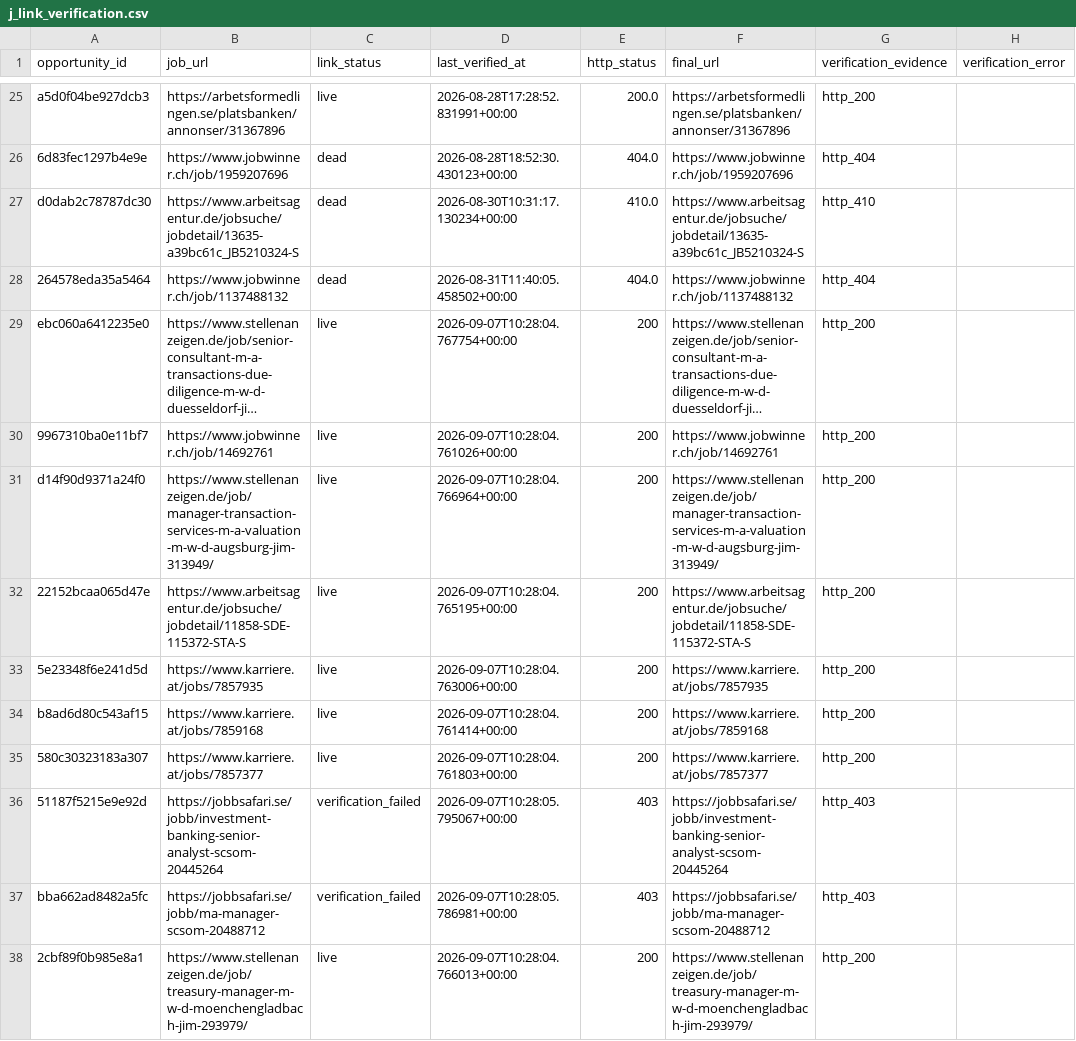
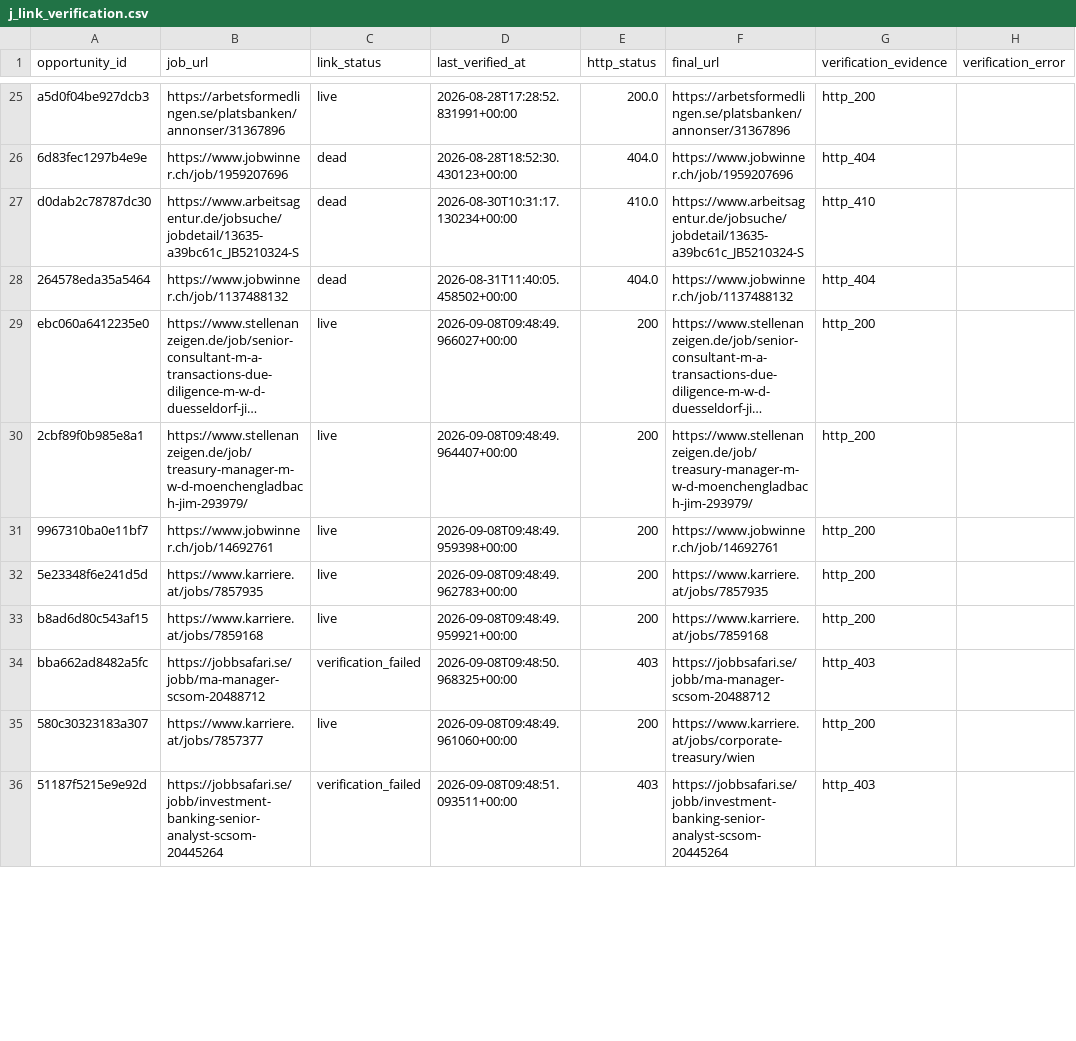
Before and after one commit to ORosa10/ProfessionalDashboard, a CSV file: data/j_link_verification.csv, drawn as a sheet; only a part is shown, gaps mark what is left out; long unchanged cells end in …; removed rows and columns are numbered as before the commit, all else as after; the diff covers the shown part only; the diff names each change by its address in the sheet, - before the commit and + after, or states it on an @@ line.

Commit message:
Refresh live J link quality

```diff
--- a/data/j_link_verification.csv
+++ b/data/j_link_verification.csv
-D29 (last_verified_at): 2026-09-07T10:28:04.767754+00:00
+D29 (last_verified_at): 2026-09-08T09:48:49.966027+00:00
+row 30: 2cbf89f0b985e8a1 | https://www.stellenanzeigen.de/job/treasury-manager-m-w-d-moenchengladbach-jim-293979/ | live | 2026-09-08T09:48:49.964407+00:00 | 200 | https://www.stellenanzeigen.de/job/treasury-manager-m-w-d-moenchengladbach-jim-293979/ | http_200
-D31 (last_verified_at): 2026-09-07T10:28:04.761026+00:00
+D31 (last_verified_at): 2026-09-08T09:48:49.959398+00:00
-row 31: d14f90d9371a24f0 | https://www.stellenanzeigen.de/job/manager-transaction-services-m-a-valuation-m-w-d-augsburg-jim-313949/ | live | 2026-09-07T10:28:04.766964+00:00 | 200 | https://www.stellenanzeigen.de/job/manager-transaction-services-m-a-valuation-m-w-d-augsburg-jim-313949/ | http_200
-row 32: 22152bcaa065d47e | https://www.arbeitsagentur.de/jobsuche/jobdetail/11858-SDE-115372-STA-S | live | 2026-09-07T10:28:04.765195+00:00 | 200 | https://www.arbeitsagentur.de/jobsuche/jobdetail/11858-SDE-115372-STA-S | http_200
-D32 (last_verified_at): 2026-09-07T10:28:04.763006+00:00
+D32 (last_verified_at): 2026-09-08T09:48:49.962783+00:00
-D33 (last_verified_at): 2026-09-07T10:28:04.761414+00:00
+D33 (last_verified_at): 2026-09-08T09:48:49.959921+00:00
+row 34: bba662ad8482a5fc | https://jobbsafari.se/jobb/ma-manager-scsom-20488712 | verification_failed | 2026-09-08T09:48:50.968325+00:00 | 403 | https://jobbsafari.se/jobb/ma-manager-scsom-20488712 | http_403
-D35 (last_verified_at): 2026-09-07T10:28:04.761803+00:00
+D35 (last_verified_at): 2026-09-08T09:48:49.961060+00:00
-F35 (final_url): https://www.karriere.at/jobs/7857377
+F35 (final_url): https://www.karriere.at/jobs/corporate-treasury/wien
-D36 (last_verified_at): 2026-09-07T10:28:05.795067+00:00
+D36 (last_verified_at): 2026-09-08T09:48:51.093511+00:00
-row 37: bba662ad8482a5fc | https://jobbsafari.se/jobb/ma-manager-scsom-20488712 | verification_failed | 2026-09-07T10:28:05.786981+00:00 | 403 | https://jobbsafari.se/jobb/ma-manager-scsom-20488712 | http_403
-row 38: 2cbf89f0b985e8a1 | https://www.stellenanzeigen.de/job/treasury-manager-m-w-d-moenchengladbach-jim-293979/ | live | 2026-09-07T10:28:04.766013+00:00 | 200 | https://www.stellenanzeigen.de/job/treasury-manager-m-w-d-moenchengladbach-jim-293979/ | http_200
```
Also changed, not shown: 4 added rows, 2 removed rows and 12 edited cells elsewhere in this file, data/j_eligible_pool.csv.
